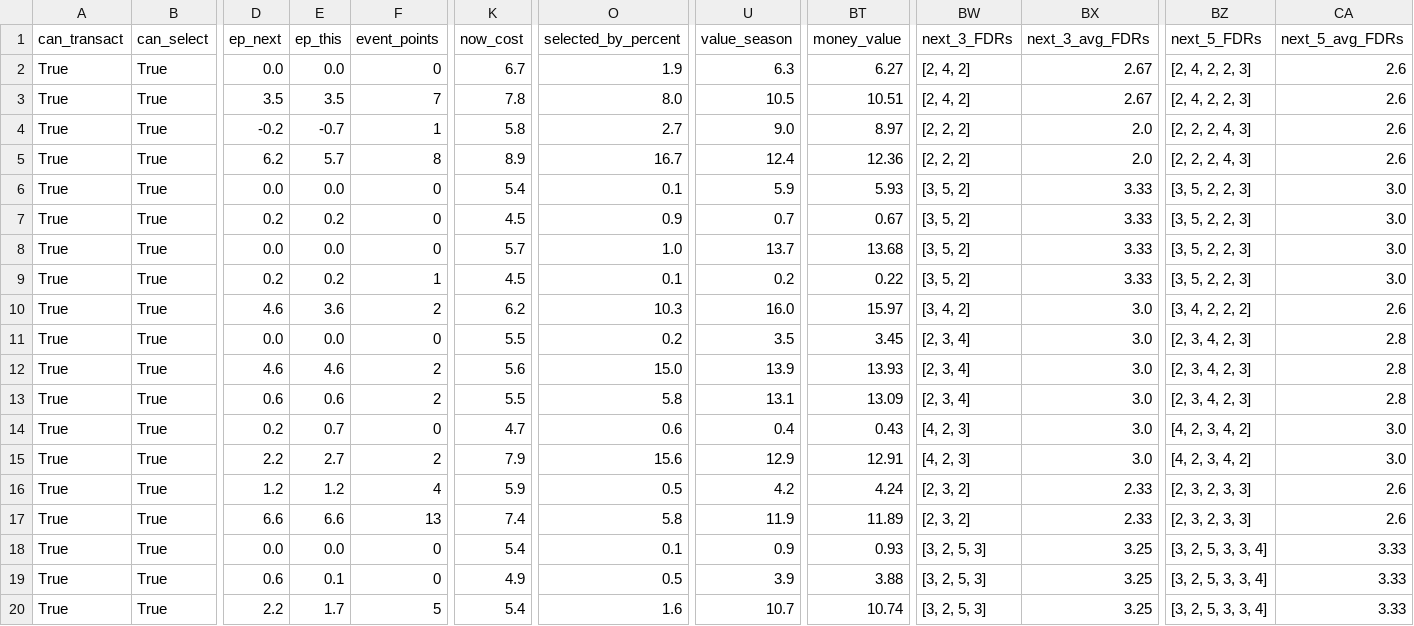
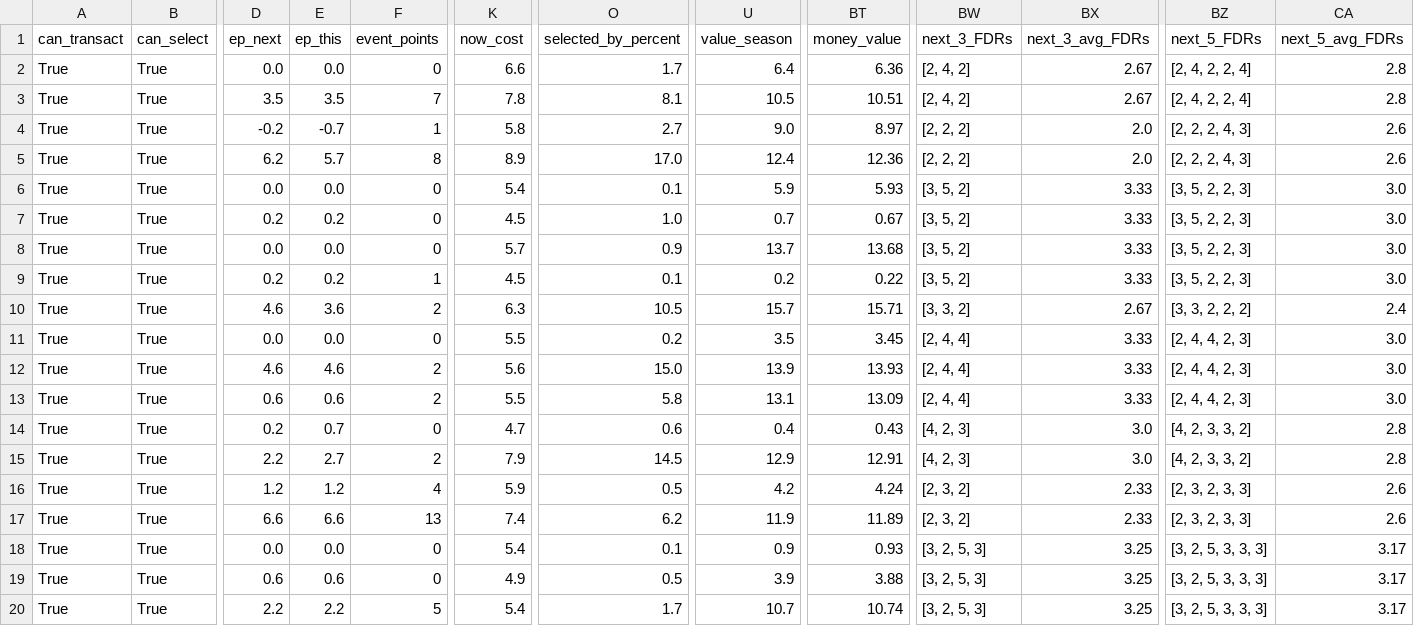
Before and after one commit to GCP-Biryani/fpl-infographics, a CSV file: FWD_data.csv, drawn as a sheet; only a part is shown, gaps mark what is left out; the diff covers the shown part only; the diff names each change by its address in the sheet, - before the commit and + after, or states it on an @@ line.

```diff
--- a/FWD_data.csv
+++ b/FWD_data.csv
-K2 (now_cost): 6.7
+K2 (now_cost): 6.6
-O2 (selected_by_percent): 1.9
+O2 (selected_by_percent): 1.7
-U2 (value_season): 6.3
+U2 (value_season): 6.4
-BT2 (money_value): 6.27
+BT2 (money_value): 6.36
-BZ2:BZ3 (next_5_FDRs): [2, 4, 2, 2, 3]
+BZ2:BZ3 (next_5_FDRs): [2, 4, 2, 2, 4]
-CA2:CA3 (next_5_avg_FDRs): 2.6
+CA2:CA3 (next_5_avg_FDRs): 2.8
-O3 (selected_by_percent): 8.0
+O3 (selected_by_percent): 8.1
-O5 (selected_by_percent): 16.7
+O5 (selected_by_percent): 17.0
-O7 (selected_by_percent): 0.9
+O7 (selected_by_percent): 1.0
-O8 (selected_by_percent): 1.0
+O8 (selected_by_percent): 0.9
-K10 (now_cost): 6.2
+K10 (now_cost): 6.3
-O10 (selected_by_percent): 10.3
+O10 (selected_by_percent): 10.5
-U10 (value_season): 16.0
+U10 (value_season): 15.7
-BT10 (money_value): 15.97
+BT10 (money_value): 15.71
-BW10 (next_3_FDRs): [3, 4, 2]
+BW10 (next_3_FDRs): [3, 3, 2]
-BX10 (next_3_avg_FDRs): 3.0
+BX10 (next_3_avg_FDRs): 2.67
-BZ10 (next_5_FDRs): [3, 4, 2, 2, 2]
+BZ10 (next_5_FDRs): [3, 3, 2, 2, 2]
-CA10 (next_5_avg_FDRs): 2.6
+CA10 (next_5_avg_FDRs): 2.4
-BW11:BW13 (next_3_FDRs): [2, 3, 4]
+BW11:BW13 (next_3_FDRs): [2, 4, 4]
-BX11:BX13 (next_3_avg_FDRs): 3.0
+BX11:BX13 (next_3_avg_FDRs): 3.33
-BZ11:BZ13 (next_5_FDRs): [2, 3, 4, 2, 3]
+BZ11:BZ13 (next_5_FDRs): [2, 4, 4, 2, 3]
-CA11:CA13 (next_5_avg_FDRs): 2.8
+CA11:CA13 (next_5_avg_FDRs): 3.0
-BZ14:BZ15 (next_5_FDRs): [4, 2, 3, 4, 2]
+BZ14:BZ15 (next_5_FDRs): [4, 2, 3, 3, 2]
-CA14:CA15 (next_5_avg_FDRs): 3.0
+CA14:CA15 (next_5_avg_FDRs): 2.8
-O15 (selected_by_percent): 15.6
+O15 (selected_by_percent): 14.5
-O17 (selected_by_percent): 5.8
+O17 (selected_by_percent): 6.2
-BZ18:BZ20 (next_5_FDRs): [3, 2, 5, 3, 3, 4]
+BZ18:BZ20 (next_5_FDRs): [3, 2, 5, 3, 3, 3]
-CA18:CA20 (next_5_avg_FDRs): 3.33
+CA18:CA20 (next_5_avg_FDRs): 3.17
-E19 (ep_this): 0.1
+E19 (ep_this): 0.6
-E20 (ep_this): 1.7
+E20 (ep_this): 2.2
-O20 (selected_by_percent): 1.6
+O20 (selected_by_percent): 1.7
```
Also changed, not shown: 105 edited cells elsewhere in this file, DEF_data.csv, GKP_data.csv, 6 other files.
